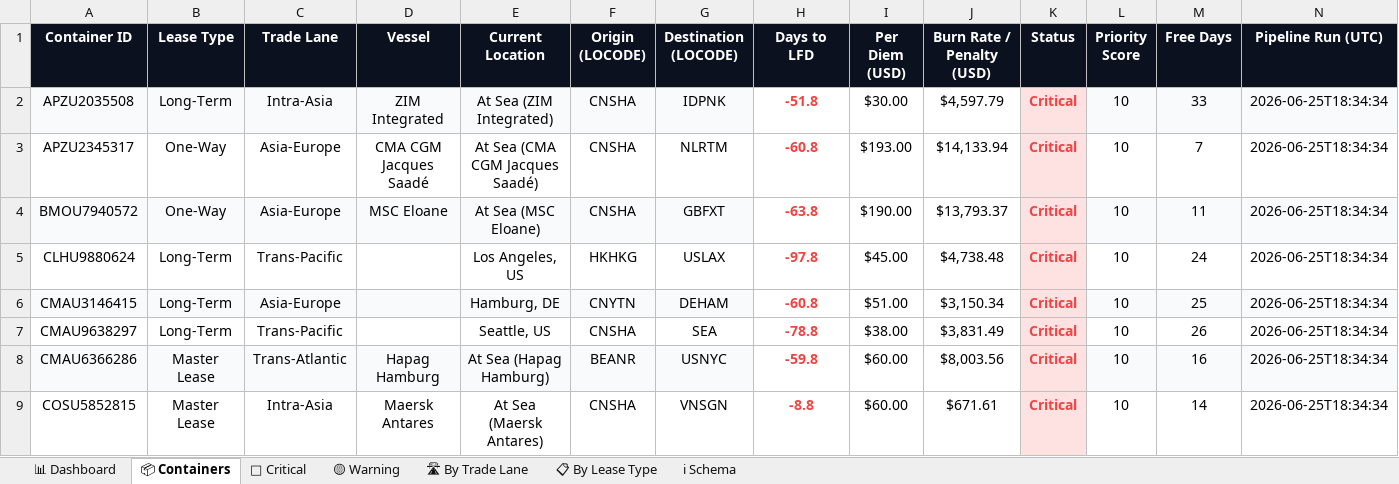
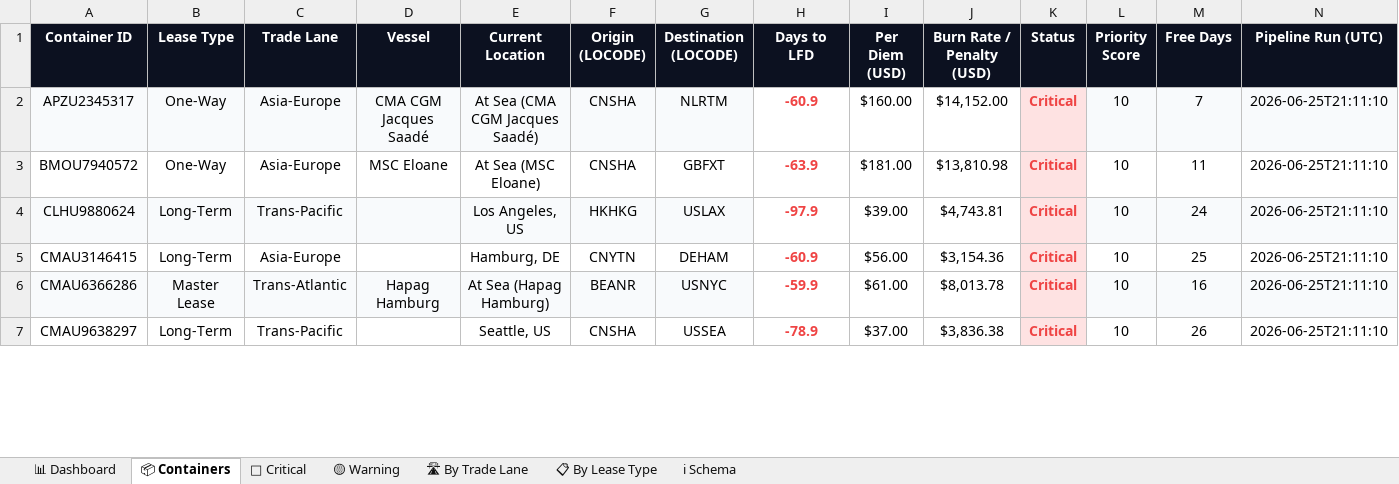
Before and after one commit to rahulmistry18/Reposea_container_optimizer, an Excel workbook: data/exports/reposea_report.xlsx, sheet 📦 Containers, drawn as a sheet; only a part is shown; values as stored, in another font and other column widths than the file's, no borders; table styles not drawn; removed rows and columns are numbered as before the commit, all else as after; the diff covers the shown part only; the diff names each change by its address in the sheet, - before the commit and + after, or states it on an @@ line.

Commit message:
chore(data): pipeline run 2026-06-25T13:11:11Z [skip ci]

```diff
--- a/data/exports/reposea_report.xlsx (sheet 📦 Containers)
+++ b/data/exports/reposea_report.xlsx (sheet 📦 Containers)
-row 2: APZU2035508 | Long-Term | Intra-Asia | ZIM Integrated | At Sea (ZIM Integrated) | CNSHA | IDPNK | -51.8 | $30.00 | $4,597.79 | Critical | 10 | 33 | 2026-06-25T18:34:34
-A2:G2 fill: none
+A2:G2 fill: #F8FAFC
-H2 (Days to LFD): -60.8
+H2 (Days to LFD): -60.9
-I2 (Per Diem (USD)): $193.00
+I2 (Per Diem (USD)): $160.00
-J2 (Burn Rate / Penalty (USD)): $14,133.94
+J2 (Burn Rate / Penalty (USD)): $14,152.00
-L2:N2 fill: none
+L2:N2 fill: #F8FAFC
-N2:N5 (Pipeline Run (UTC)): 2026-06-25T18:34:34
+N2:N5 (Pipeline Run (UTC)): 2026-06-25T21:11:10
-A3:G3 fill: #F8FAFC
+A3:G3 fill: none
-H3 (Days to LFD): -63.8
+H3 (Days to LFD): -63.9
-I3 (Per Diem (USD)): $190.00
+I3 (Per Diem (USD)): $181.00
-J3 (Burn Rate / Penalty (USD)): $13,793.37
+J3 (Burn Rate / Penalty (USD)): $13,810.98
-L3:N3 fill: #F8FAFC
+L3:N3 fill: none
-A4:G4 fill: none
+A4:G4 fill: #F8FAFC
-H4 (Days to LFD): -97.8
+H4 (Days to LFD): -97.9
-I4 (Per Diem (USD)): $45.00
+I4 (Per Diem (USD)): $39.00
-J4 (Burn Rate / Penalty (USD)): $4,738.48
+J4 (Burn Rate / Penalty (USD)): $4,743.81
-L4:N4 fill: none
+L4:N4 fill: #F8FAFC
-A5:G5 fill: #F8FAFC
+A5:G5 fill: none
-H5 (Days to LFD): -60.8
+H5 (Days to LFD): -60.9
-I5 (Per Diem (USD)): $51.00
+I5 (Per Diem (USD)): $56.00
-J5 (Burn Rate / Penalty (USD)): $3,150.34
+J5 (Burn Rate / Penalty (USD)): $3,154.36
-L5:N5 fill: #F8FAFC
+L5:N5 fill: none
-row 7: CMAU9638297 | Long-Term | Trans-Pacific |  | Seattle, US | CNSHA | SEA | -78.8 | $38.00 | $3,831.49 | Critical | 10 | 26 | 2026-06-25T18:34:34
-H6 (Days to LFD): -59.8
+H6 (Days to LFD): -59.9
-I6 (Per Diem (USD)): $60.00
+I6 (Per Diem (USD)): $61.00
-J6 (Burn Rate / Penalty (USD)): $8,003.56
+J6 (Burn Rate / Penalty (USD)): $8,013.78
-N6 (Pipeline Run (UTC)): 2026-06-25T18:34:34
+N6 (Pipeline Run (UTC)): 2026-06-25T21:11:10
-row 9: COSU5852815 | Master Lease | Intra-Asia | Maersk Antares | At Sea (Maersk Antares) | CNSHA | VNSGN | -8.8 | $60.00 | $671.61 | Critical | 10 | 14 | 2026-06-25T18:34:34
+row 7: CMAU9638297 | Long-Term | Trans-Pacific |  | Seattle, US | CNSHA | USSEA | -78.9 | $37.00 | $3,836.38 | Critical | 10 | 26 | 2026-06-25T21:11:10
```
Also changed, not shown: 18 added rows, 16 removed rows, 46 edited cells and cell formats elsewhere in this sheet, sheet 🔴 Critical, sheet 🛣 By Trade Lane, sheet 📊 Dashboard, sheet 📋 By Lease Type, sheet 🟡 Warning, 7 other files.
